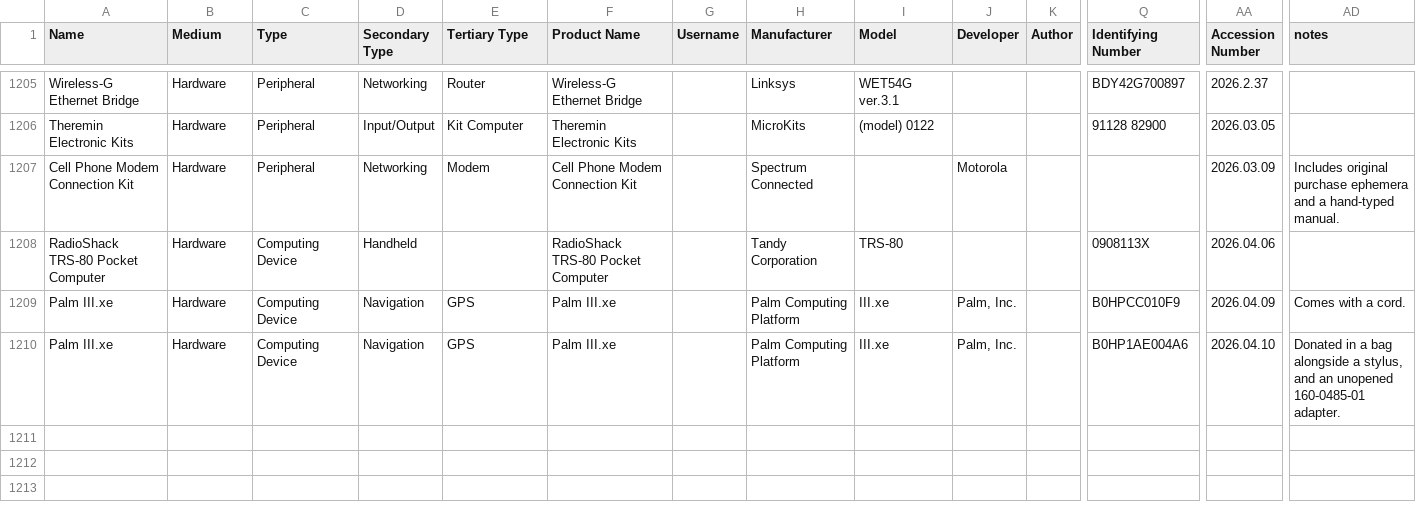
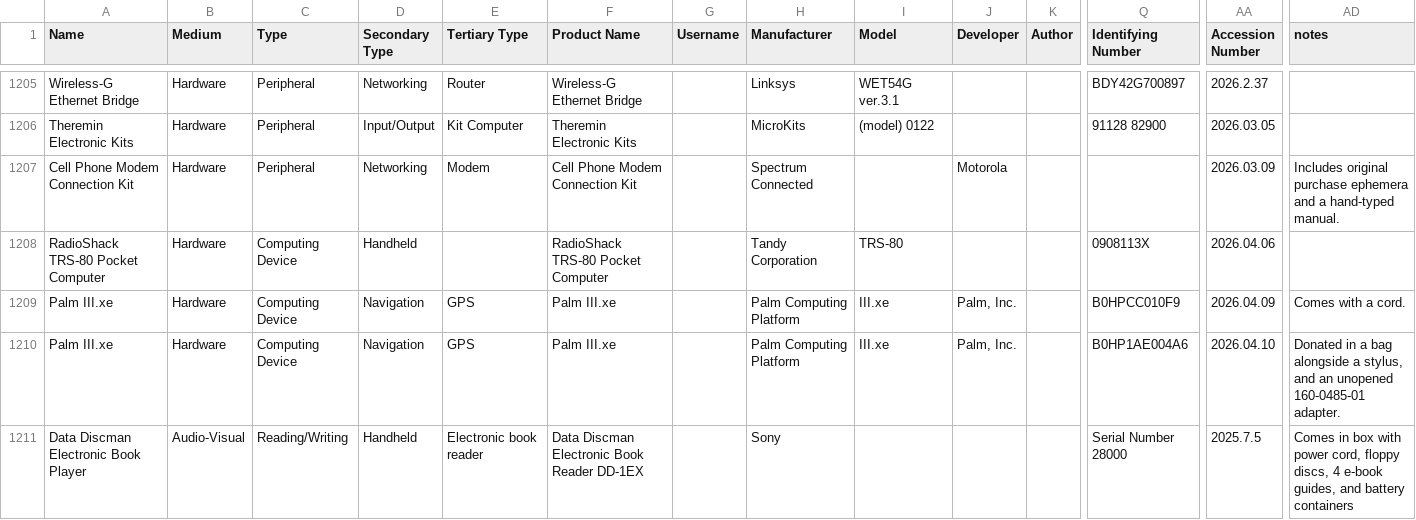
Before and after one commit to MediaArchaeologyLab/MAL_catalogue, a CSV file: Hardware.csv, drawn as a sheet; only a part is shown, gaps mark what is left out; rows hold the shown columns only; the diff names each change by its address in the sheet, - before the commit and + after, or states it on an @@ line.

```diff
--- a/Hardware.csv
+++ b/Hardware.csv
+row 1211: Data Discman Electronic Book Player | Audio-Visual | Reading/Writing | Handheld | Electronic book reader | Data Discman Electronic Book Reader DD-1EX |  | Sony |  |  |  | Serial Number 28000 | 2025.7.5 | Comes in box with power cord, floppy discs, 4 e-book guides, and battery containers
```
Also changed, not shown: Audio-Visual.csv.
